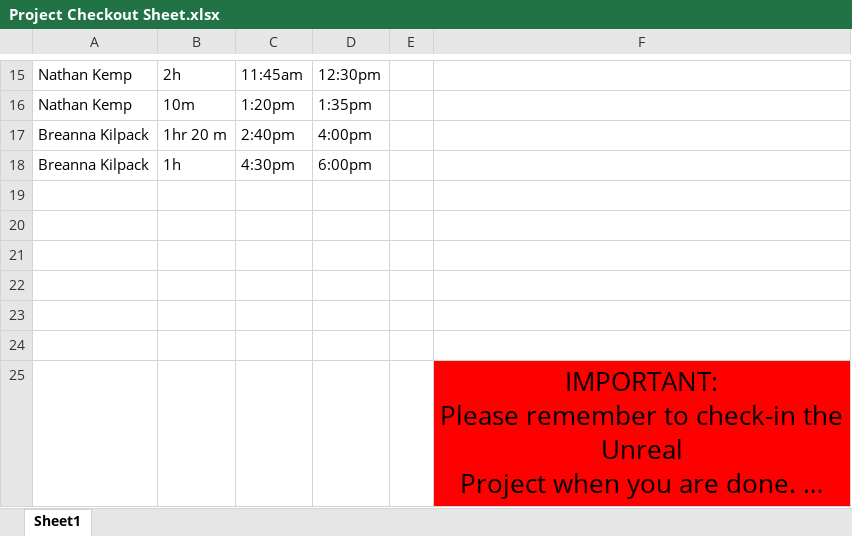
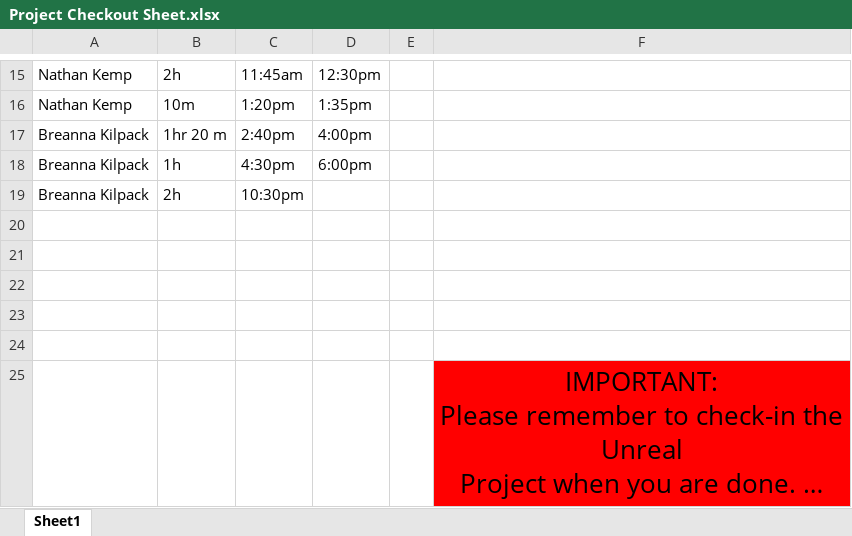
Before and after one commit to ShealynnT/Whitebox, an Excel workbook: Project Checkout Sheet.xlsx, sheet Sheet1, drawn as a sheet; only a part is shown, gaps mark what is left out; long unchanged cells end in …; values as stored, in another font and other column widths than the file's, no borders; the diff names each change by its address in the sheet, - before the commit and + after, or states it on an @@ line.

Commit message:
Chechout

```diff
--- a/Project Checkout Sheet.xlsx (sheet Sheet1)
+++ b/Project Checkout Sheet.xlsx (sheet Sheet1)
-row 19: (empty)
+row 19: Breanna Kilpack | 2h | 10:30pm
```
